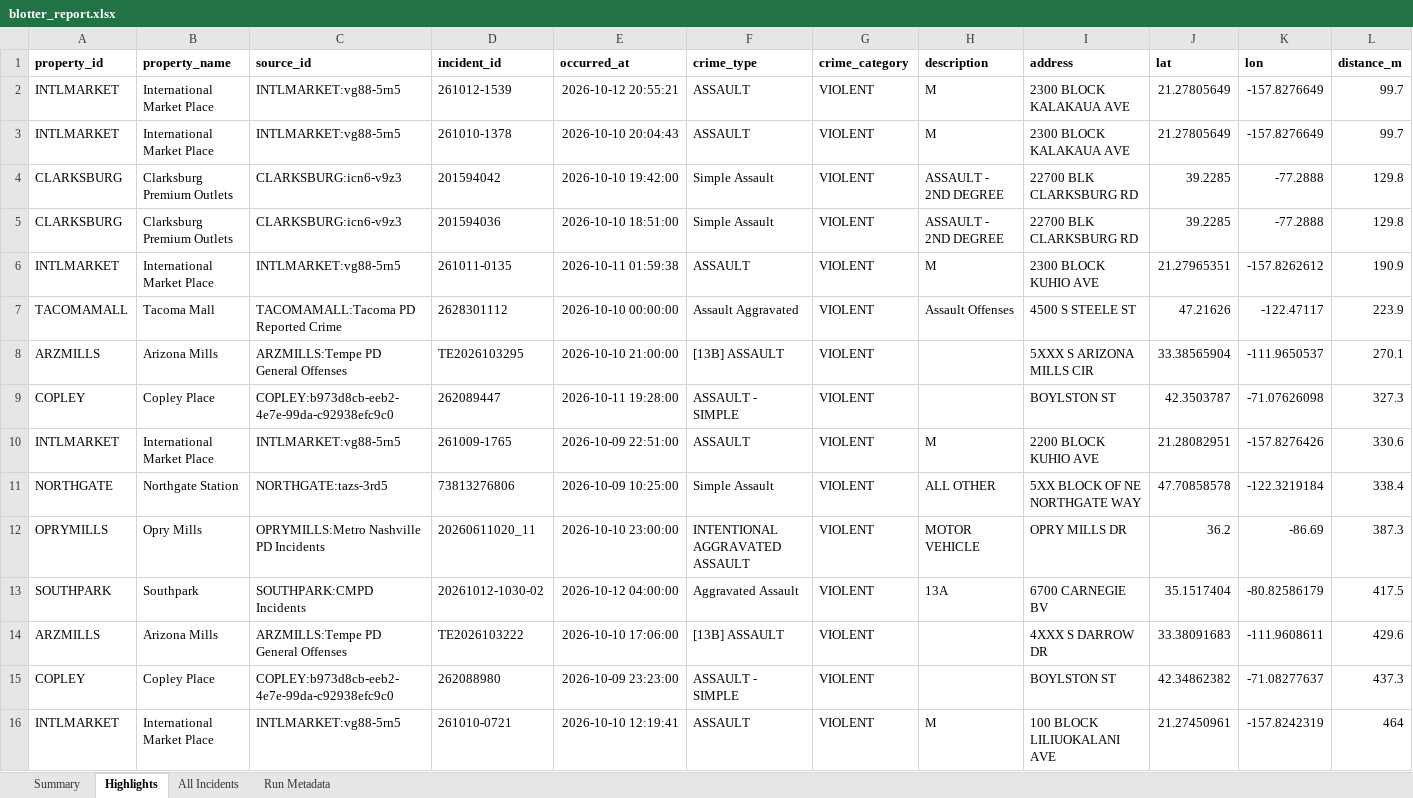
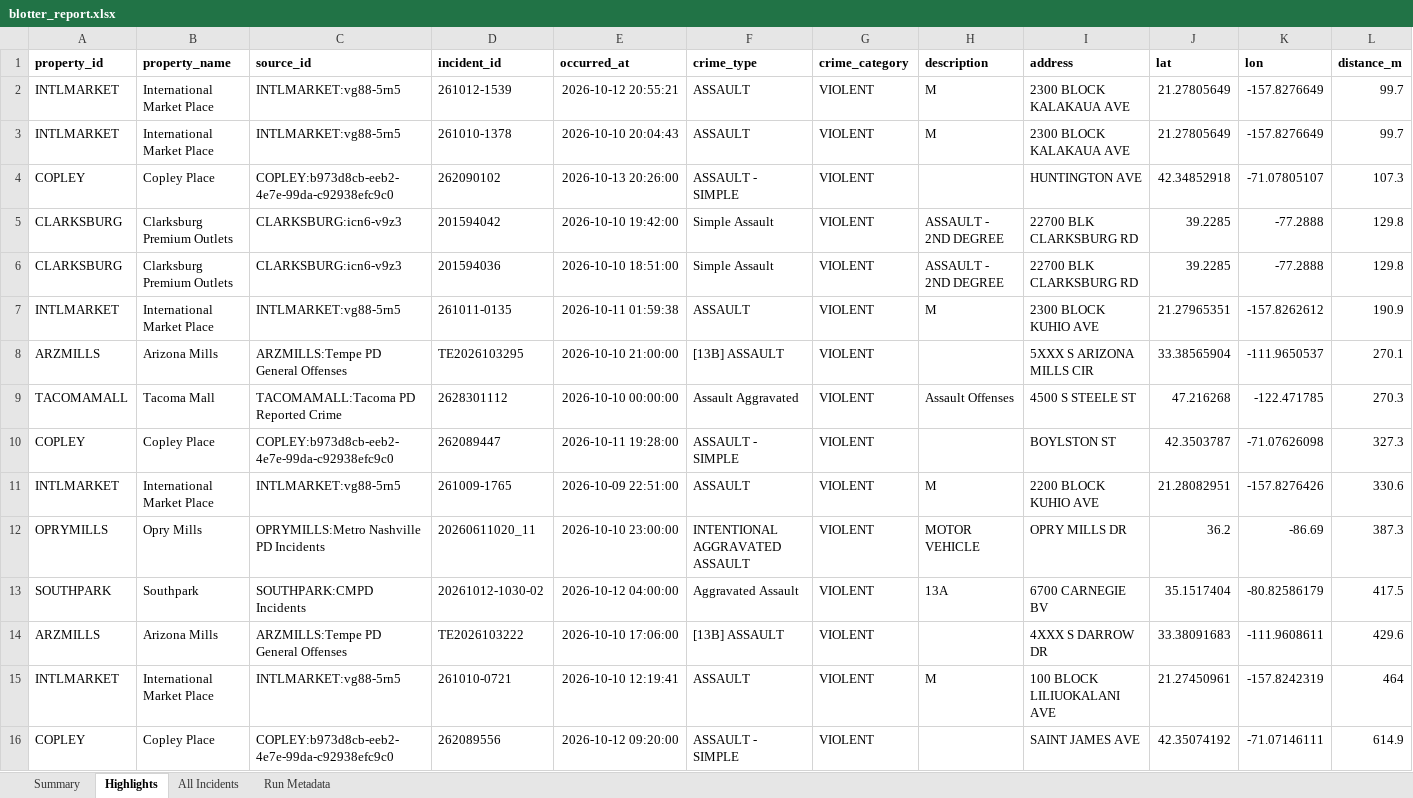
Before and after one commit to lordnader2002-sudo/Blotter_Reports, an Excel workbook: reports/latest/blotter_report.xlsx, sheet Highlights, drawn as a sheet; only a part is shown; the shorter side is filled out with more unchanged rows; values as stored, in another font and other column widths than the file's, no borders; removed rows and columns are numbered as before the commit, all else as after; rows hold the shown columns only; the diff covers the shown part only; the diff names each change by its address in the sheet, - before the commit and + after, or states it on an @@ line.

```diff
--- a/reports/latest/blotter_report.xlsx (sheet Highlights)
+++ b/reports/latest/blotter_report.xlsx (sheet Highlights)
+row 4: COPLEY | Copley Place | COPLEY:b973d8cb-eeb2-4e7e-99da-c92938efc9c0 | 262090102 | 2026-10-13 20:26:00 | ASSAULT - SIMPLE | VIOLENT |  | HUNTINGTON AVE | 42.34852918 | -71.07805107 | 107.3
-row 7: TACOMAMALL | Tacoma Mall | TACOMAMALL:Tacoma PD Reported Crime | 2628301112 | 2026-10-10 00:00:00 | Assault Aggravated | VIOLENT | Assault Offenses | 4500 S STEELE ST | 47.21626 | -122.47117 | 223.9
+row 9: TACOMAMALL | Tacoma Mall | TACOMAMALL:Tacoma PD Reported Crime | 2628301112 | 2026-10-10 00:00:00 | Assault Aggravated | VIOLENT | Assault Offenses | 4500 S STEELE ST | 47.216268 | -122.471785 | 270.3
-row 11: NORTHGATE | Northgate Station | NORTHGATE:tazs-3rd5 | 73813276806 | 2026-10-09 10:25:00 | Simple Assault | VIOLENT | ALL OTHER | 5XX BLOCK OF NE NORTHGATE WAY | 47.70858578 | -122.3219184 | 338.4
-row 15: COPLEY | Copley Place | COPLEY:b973d8cb-eeb2-4e7e-99da-c92938efc9c0 | 262088980 | 2026-10-09 23:23:00 | ASSAULT - SIMPLE | VIOLENT |  | BOYLSTON ST | 42.34862382 | -71.08277637 | 437.3
```
Also changed, not shown: 5 added rows and 4 removed rows elsewhere in this sheet, sheet All Incidents, sheet Summary, sheet Run Metadata, 7 other files.
